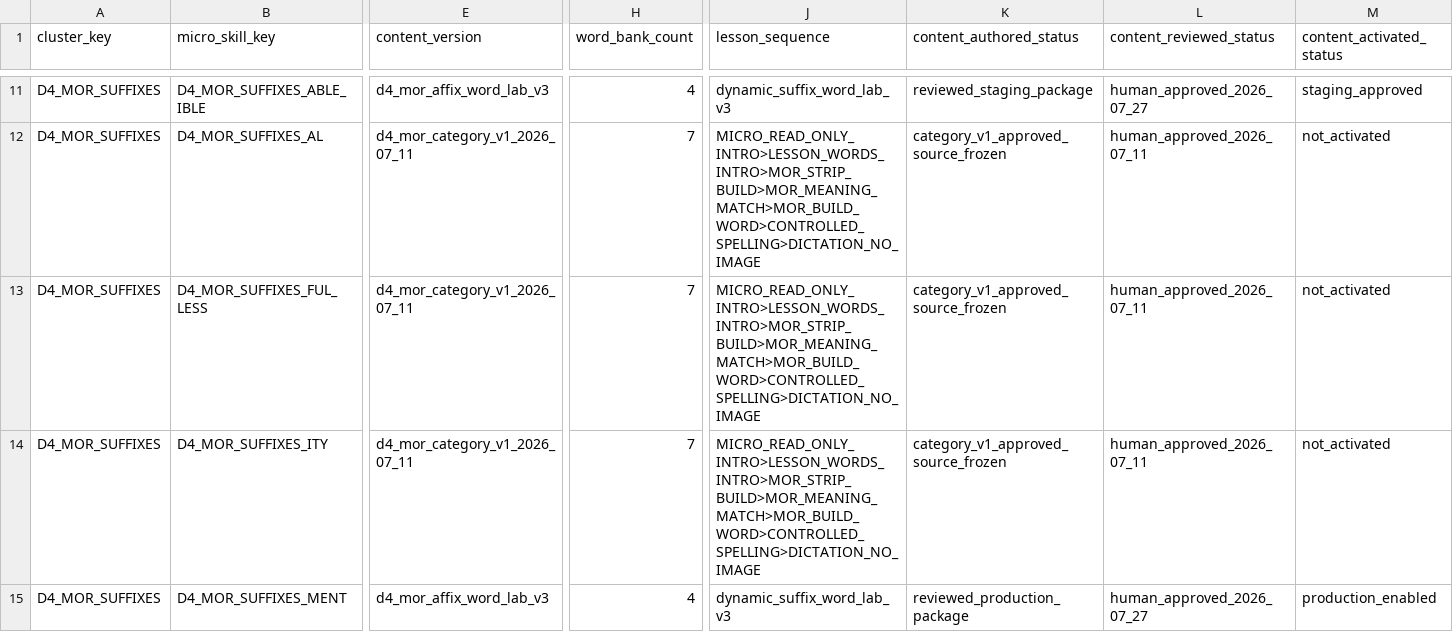
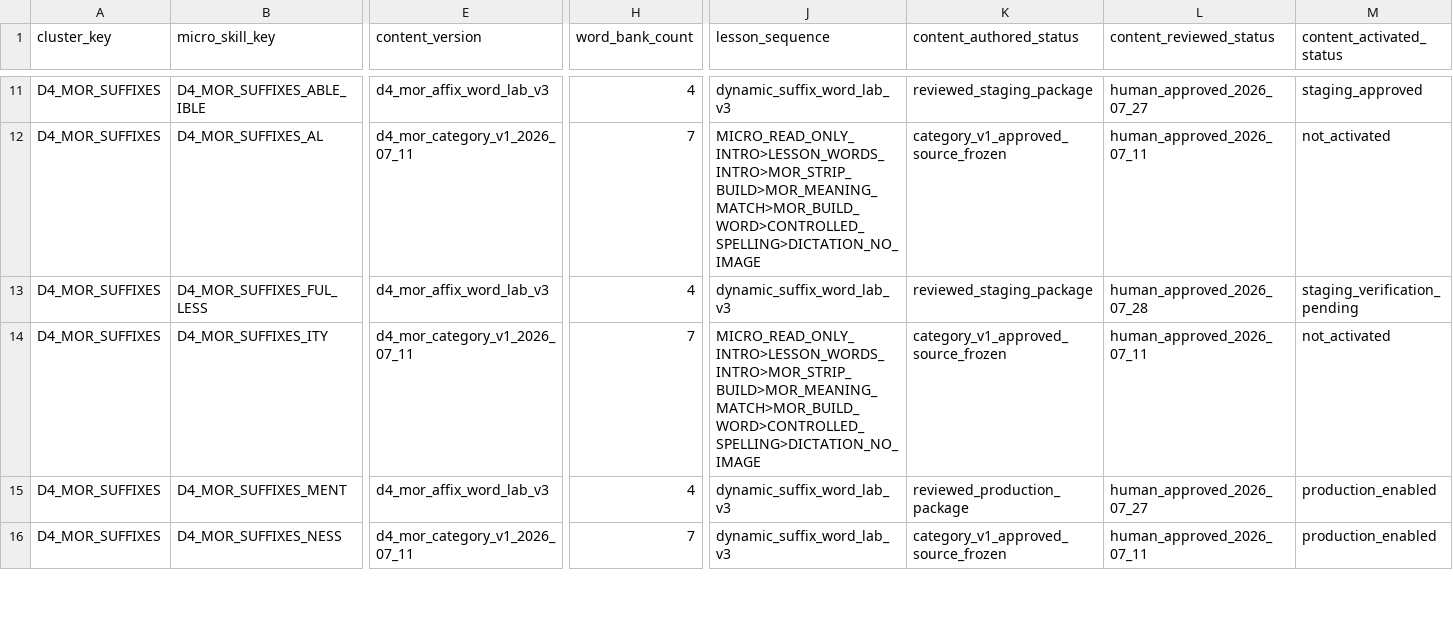
Before and after one commit to leesanderson1992-hash/scarletts-spells, a CSV file: docs/implementation/seed-data/adle-7-ui/control-matrix/d4-mor-experience-readiness-matrix.csv, drawn as a sheet; only a part is shown, gaps mark what is left out; the shorter side is filled out with more unchanged rows; the diff covers the shown part only; the diff names each change by its address in the sheet, - before the commit and + after, or states it on an @@ line.

```diff
--- a/docs/implementation/seed-data/adle-7-ui/control-matrix/d4-mor-experience-readiness-matrix.csv
+++ b/docs/implementation/seed-data/adle-7-ui/control-matrix/d4-mor-experience-readiness-matrix.csv
-E13 (content_version): d4_mor_category_v1_2026_07_11
+E13 (content_version): d4_mor_affix_word_lab_v3
-H13 (word_bank_count): 7
+H13 (word_bank_count): 4
-J13 (lesson_sequence): MICRO_READ_ONLY_INTRO>LESSON_WORDS_INTRO>MOR_STRIP_BUILD>MOR_MEANING_MATCH>MOR_BUILD_WORD>CONTROLLED_SPELLING>DICTATION_NO_IMAGE
+J13 (lesson_sequence): dynamic_suffix_word_lab_v3
-K13 (content_authored_status): category_v1_approved_source_frozen
+K13 (content_authored_status): reviewed_staging_package
-L13 (content_reviewed_status): human_approved_2026_07_11
+L13 (content_reviewed_status): human_approved_2026_07_28
-M13 (content_activated_status): not_activated
+M13 (content_activated_status): staging_verification_pending
```
Also changed, not shown: 3 edited cells elsewhere in this file, docs/implementation/seed-data/adle-7-ui/control-matrix/adle-7-ui-global-control-matrix.csv, 2 other files.
